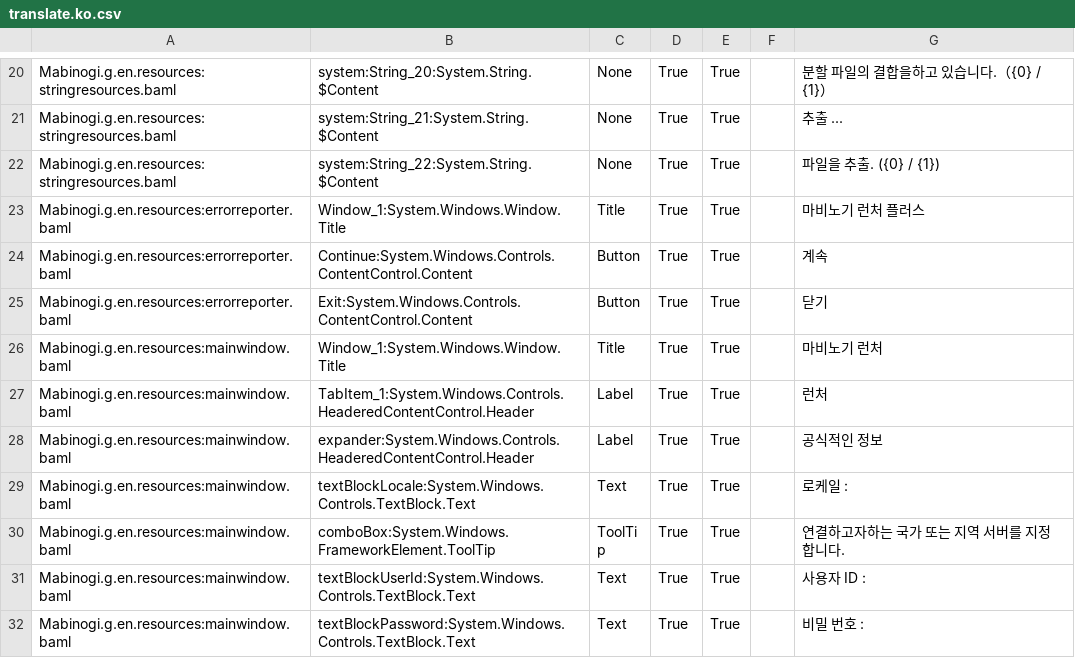
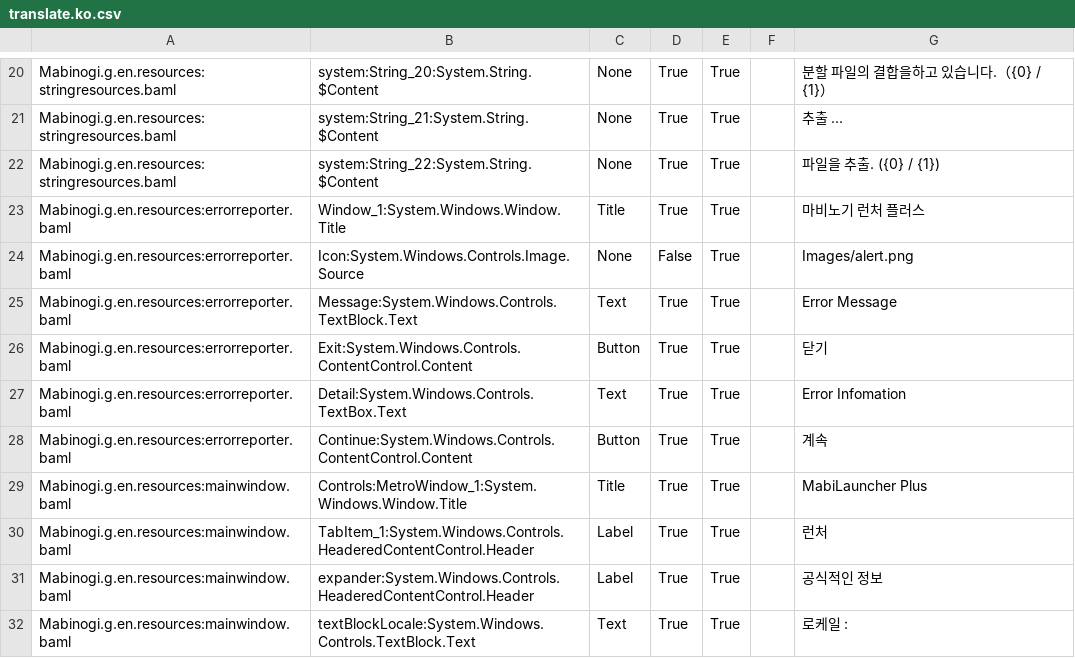
Before and after one commit to logue/MabiLauncher, a CSV file: Translation/translate.ko.csv, drawn as a sheet; only a part is shown, gaps mark what is left out; the shorter side is filled out with more unchanged rows; addresses are those after the commit; the diff names each change by its address in the sheet, - before the commit and + after, or states it on an @@ line.

```diff
--- a/Translation/translate.ko.csv
+++ b/Translation/translate.ko.csv
+row 24: Mabinogi.g.en.resources:errorreporter.baml | Icon:System.Windows.Controls.Image.Source | None | False | True |  | Images/alert.png
+row 25: Mabinogi.g.en.resources:errorreporter.baml | Message:System.Windows.Controls.TextBlock.Text | Text | True | True |  | Error Message
@@ row 25 moved to row 26: Mabinogi.g.en.resources:errorreporter.ba… @@
+row 27: Mabinogi.g.en.resources:errorreporter.baml | Detail:System.Windows.Controls.TextBox.Text | Text | True | True |  | Error Infomation
-B29: Window_1:System.Windows.Window.Title
+B29: Controls:MetroWindow_1:System.Windows.Window.Title
-G29: 마비노기 런처
+G29: MabiLauncher Plus
```
Also changed, not shown: Translation/translate.csv, Translation/translate.ja.csv, 16 other files.
